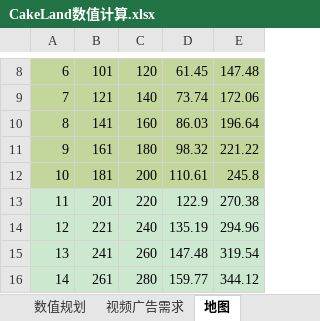
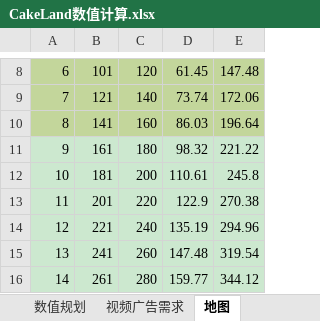
Before and after one commit to jonntd/zhoulu, an Excel workbook: CakeLand文档/CakeLand数值计算.xlsx, sheet 地图, drawn as a sheet; only a part is shown, gaps mark what is left out; values as stored, in another font and other column widths than the file's, no borders; the diff names each change by its address in the sheet, - before the commit and + after, or states it on an @@ line.

```diff
--- a/CakeLand文档/CakeLand数值计算.xlsx (sheet 地图)
+++ b/CakeLand文档/CakeLand数值计算.xlsx (sheet 地图)
-A11:E12 fill: #C3D69B
+A11:E12 fill: #CCE8CF
```
Also changed, not shown: 21 other files.
